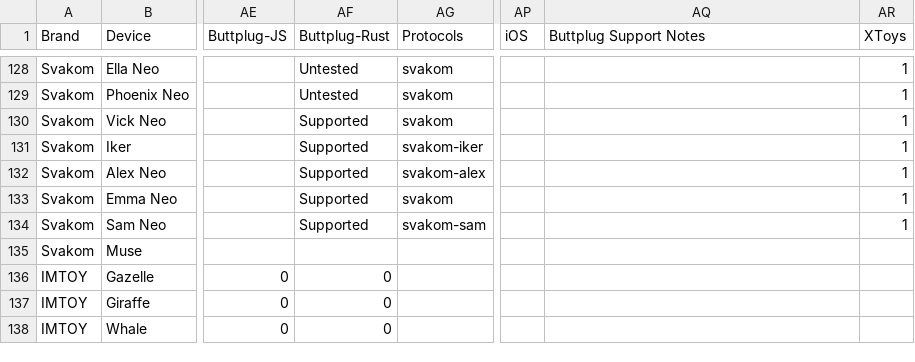
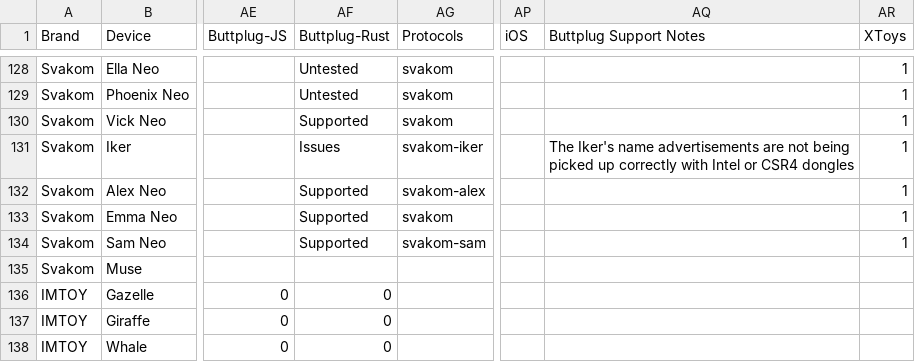
Before and after one commit to blackspherefollower/IoSTIndex, a CSV file: src/data/devices.csv, drawn as a sheet; only a part is shown, gaps mark what is left out; the diff names each change by its address in the sheet, - before the commit and + after, or states it on an @@ line.

```diff
--- a/src/data/devices.csv
+++ b/src/data/devices.csv
-AF131 (Buttplug-Rust): Supported
+AF131 (Buttplug-Rust): Issues
-AQ131 (Buttplug Support Notes): (empty)
+AQ131 (Buttplug Support Notes): The Iker's name advertisements are not being picked up correctly with Intel or CSR4 dongles
```
